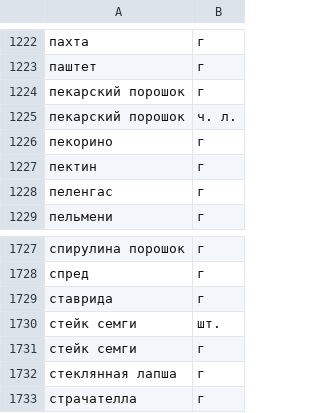
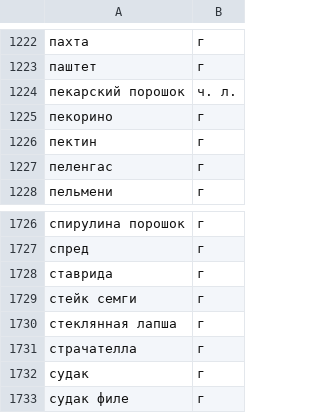
Before and after one commit to on1y4fun/foodgram-project-react, a CSV file: backend/foodgram/fixtures_ingredients.csv, drawn as a sheet; only a part is shown, gaps mark what is left out; the shorter side is filled out with more unchanged rows; the diff names each change by its address in the sheet, - before the commit and + after, or states it on an @@ line.

```diff
--- a/backend/foodgram/fixtures_ingredients.csv
+++ b/backend/foodgram/fixtures_ingredients.csv
-row 1224: пекарский порошок | г
-row 1730: стейк семги | шт.
```
Also changed, not shown: 8 other files.
